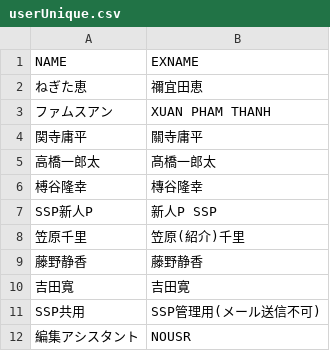
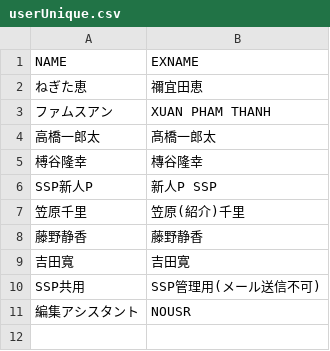
Before and after one commit to ichinose-takahiro/rakumo, a CSV file: rakumo/static/files/userUnique.csv, drawn as a sheet; the diff names each change by its address in the sheet, - before the commit and + after, or states it on an @@ line.

Commit message:
関寺さん対応

```diff
--- a/rakumo/static/files/userUnique.csv
+++ b/rakumo/static/files/userUnique.csv
-row 4: 関寺庸平 | 關寺庸平
```
